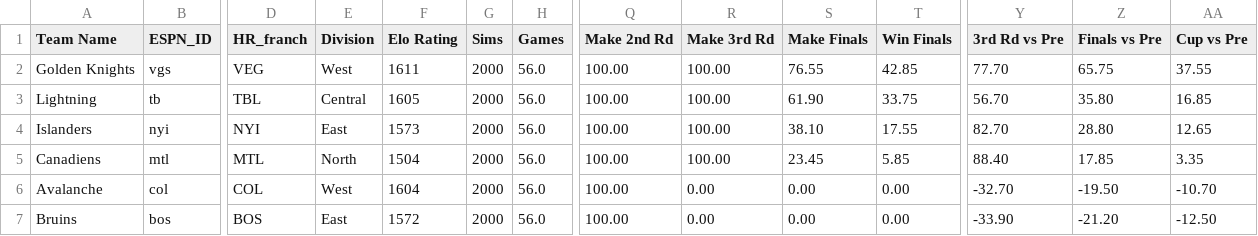
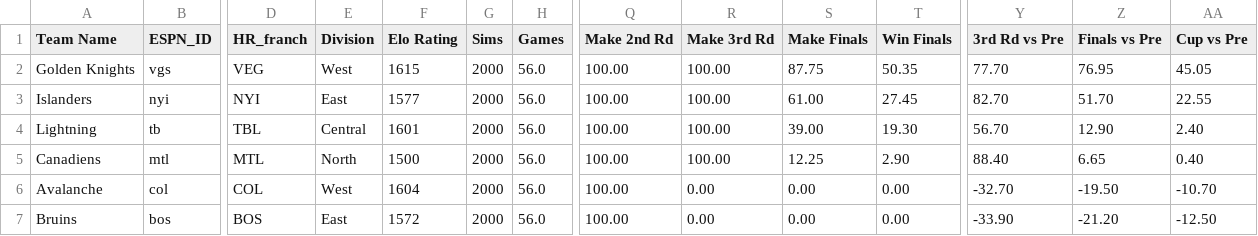
Before and after one commit to Neil-Paine-1/NHL-Player-And-Team-Ratings, a CSV file: NHL-odds-current.csv, drawn as a sheet; only a part is shown, gaps mark what is left out; removed rows and columns are numbered as before the commit, all else as after; rows hold the shown columns only; the diff names each change by its address in the sheet, - before the commit and + after, or states it on an @@ line.

Commit message:
Updated through games of 2021-06-14.

```diff
--- a/NHL-odds-current.csv
+++ b/NHL-odds-current.csv
-F2 (Elo Rating): 1611
+F2 (Elo Rating): 1615
-S2 (Make Finals): 76.55
+S2 (Make Finals): 87.75
-T2 (Win Finals): 42.85
+T2 (Win Finals): 50.35
-Z2 (Finals vs Pre): 65.75
+Z2 (Finals vs Pre): 76.95
-AA2 (Cup vs Pre): 37.55
+AA2 (Cup vs Pre): 45.05
-row 3: Lightning | tb | TBL | Central | 1605 | 2000 | 56.0 | 100.00 | 100.00 | 61.90 | 33.75 | 56.70 | 35.80 | 16.85
-F3 (Elo Rating): 1573
+F3 (Elo Rating): 1577
-S3 (Make Finals): 38.10
+S3 (Make Finals): 61.00
-T3 (Win Finals): 17.55
+T3 (Win Finals): 27.45
-Z3 (Finals vs Pre): 28.80
+Z3 (Finals vs Pre): 51.70
-AA3 (Cup vs Pre): 12.65
+AA3 (Cup vs Pre): 22.55
+row 4: Lightning | tb | TBL | Central | 1601 | 2000 | 56.0 | 100.00 | 100.00 | 39.00 | 19.30 | 56.70 | 12.90 | 2.40
-F5 (Elo Rating): 1504
+F5 (Elo Rating): 1500
-S5 (Make Finals): 23.45
+S5 (Make Finals): 12.25
-T5 (Win Finals): 5.85
+T5 (Win Finals): 2.90
-Z5 (Finals vs Pre): 17.85
+Z5 (Finals vs Pre): 6.65
-AA5 (Cup vs Pre): 3.35
+AA5 (Cup vs Pre): 0.40
```
